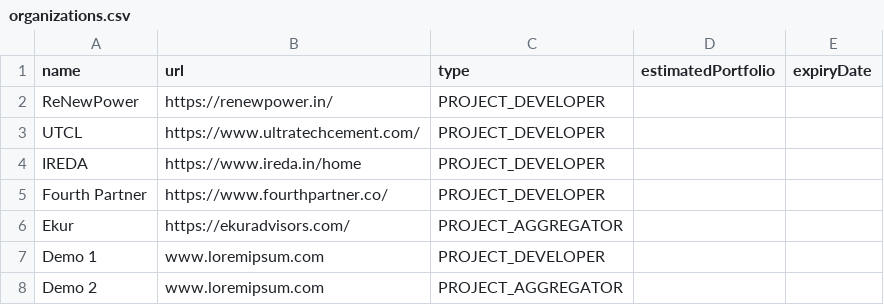
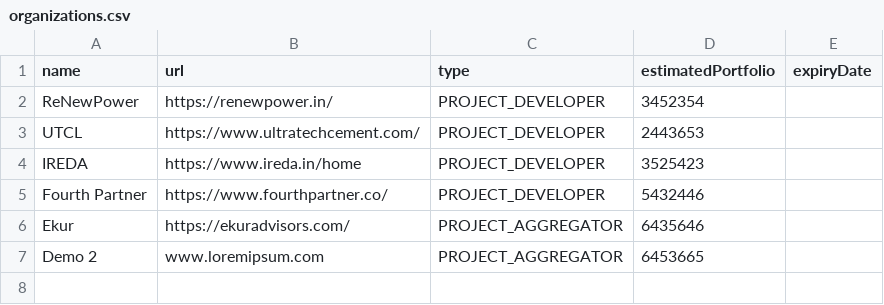
Before and after one commit to ayush2912/my-test, a CSV file: prisma/csv/organizations.csv, drawn as a sheet.

```diff
--- a/prisma/csv/organizations.csv
+++ b/prisma/csv/organizations.csv
@@ -1,8 +1,7 @@
 name,url,type,estimatedPortfolio,expiryDate
-ReNewPower,https://renewpower.in/,PROJECT_DEVELOPER ,,
-UTCL,https://www.ultratechcement.com/,PROJECT_DEVELOPER ,,
-IREDA,https://www.ireda.in/home,PROJECT_DEVELOPER ,,
-Fourth Partner,https://www.fourthpartner.co/,PROJECT_DEVELOPER ,,
-Ekur,https://ekuradvisors.com/,PROJECT_AGGREGATOR,,
-Demo 1,www.loremipsum.com,PROJECT_DEVELOPER ,,
-Demo 2,www.loremipsum.com,PROJECT_AGGREGATOR,,
+ReNewPower,https://renewpower.in/,PROJECT_DEVELOPER ,3452354,
+UTCL,https://www.ultratechcement.com/,PROJECT_DEVELOPER ,2443653,
+IREDA,https://www.ireda.in/home,PROJECT_DEVELOPER ,3525423,
+Fourth Partner,https://www.fourthpartner.co/,PROJECT_DEVELOPER ,5432446,
+Ekur,https://ekuradvisors.com/,PROJECT_AGGREGATOR,6435646,
+Demo 2,www.loremipsum.com,PROJECT_AGGREGATOR,6453665,
```
Also changed, not shown: prisma/csv/users.csv, 2 other files.
